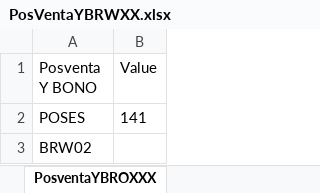
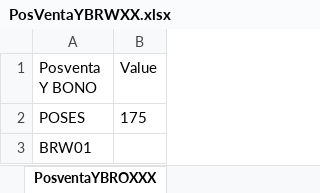
Before and after one commit to ahm22508/Automation_Oferta_And_Anexion_De_Cif_Cases, an Excel workbook: PosVentaYBRWXX.xlsx, sheet PosventaYBROXXX, drawn as a sheet; values as stored, in another font and other column widths than the file's, no borders; the diff names each change by its address in the sheet, - before the commit and + after, or states it on an @@ line.

```diff
--- a/PosVentaYBRWXX.xlsx (sheet PosventaYBROXXX)
+++ b/PosVentaYBRWXX.xlsx (sheet PosventaYBROXXX)
-B2 (Value): 141
+B2 (Value): 175
-A3 (Posventa Y BONO): BRW02
+A3 (Posventa Y BONO): BRW01
```
Also changed, not shown: Trenes.xlsx, 4 other files.
